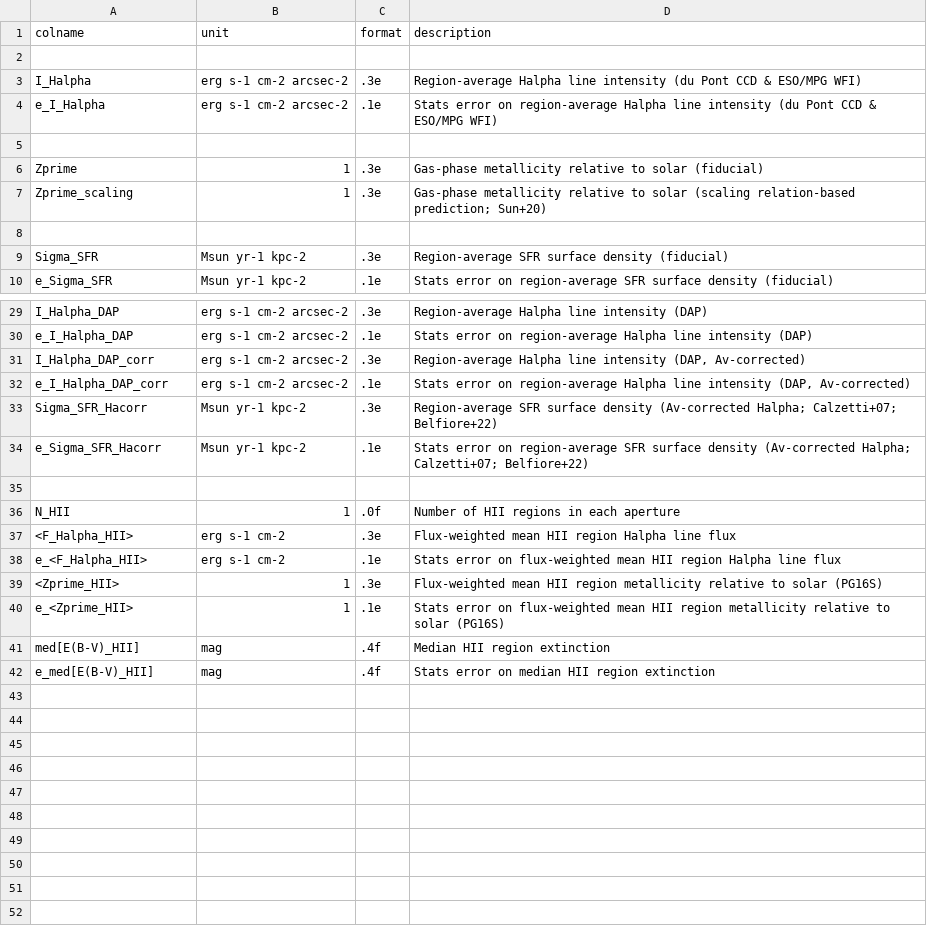
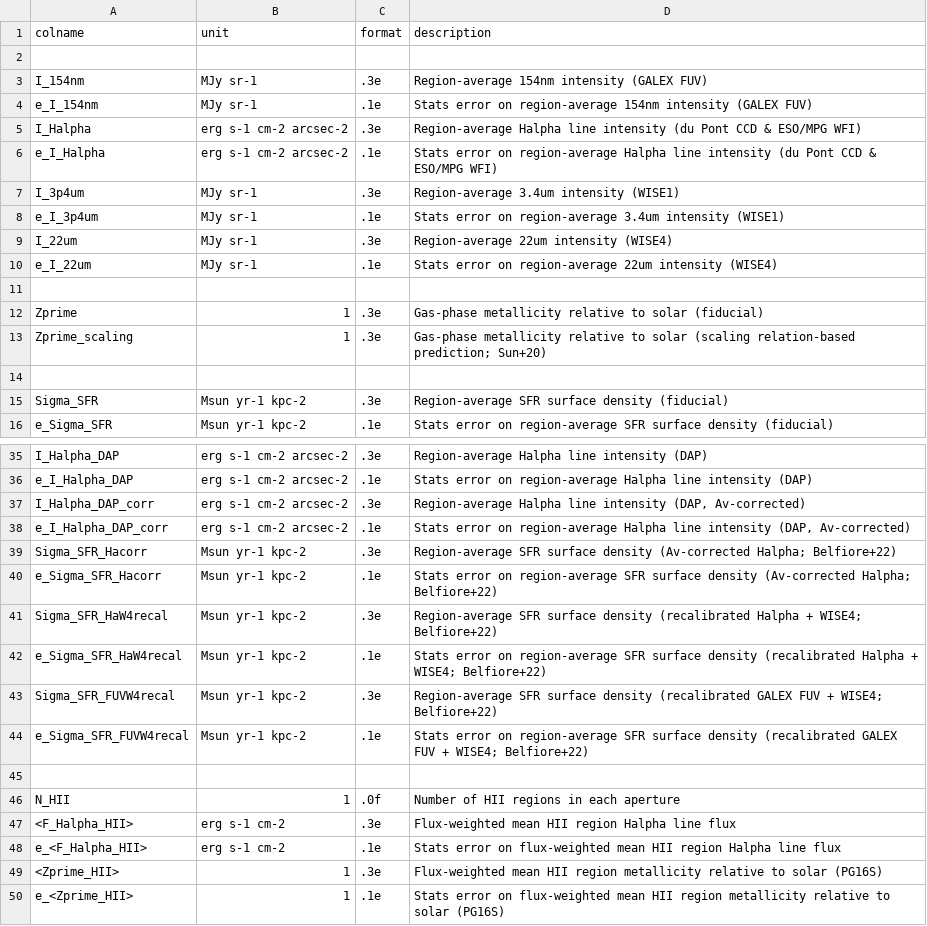
Before and after one commit to PhangsTeam/MegaTable, a CSV file: pipelines/format_phangsmuse.csv, drawn as a sheet; only a part is shown, gaps mark what is left out; the shorter side is filled out with more unchanged rows.

Commit message:
[FEAT] Add recalibrated SFR prescriptions (Belfiore+22)

```diff
--- a/pipelines/format_phangsmuse.csv
+++ b/pipelines/format_phangsmuse.csv
@@ -2,4 +2,10 @@
 
+"I_154nm","MJy sr-1",".3e","Region-average 154nm intensity (GALEX FUV)"
+"e_I_154nm","MJy sr-1",".1e","Stats error on region-average 154nm intensity (GALEX FUV)"
 "I_Halpha","erg s-1 cm-2 arcsec-2",".3e","Region-average Halpha line intensity (du Pont CCD & ESO/MPG WFI)"
 "e_I_Halpha","erg s-1 cm-2 arcsec-2",".1e","Stats error on region-average Halpha line intensity (du Pont CCD & ESO/MPG WFI)"
+"I_3p4um","MJy sr-1",".3e","Region-average 3.4um intensity (WISE1)"
+"e_I_3p4um","MJy sr-1",".1e","Stats error on region-average 3.4um intensity (WISE1)"
+"I_22um","MJy sr-1",".3e","Region-average 22um intensity (WISE4)"
+"e_I_22um","MJy sr-1",".1e","Stats error on region-average 22um intensity (WISE4)"
 
@@ -32,4 +38,8 @@
 "e_I_Halpha_DAP_corr","erg s-1 cm-2 arcsec-2",".1e","Stats error on region-average Halpha line intensity (DAP, Av-corrected)"
-"Sigma_SFR_Hacorr","Msun yr-1 kpc-2",".3e","Region-average SFR surface density (Av-corrected Halpha; Calzetti+07; Belfiore+22)"
-"e_Sigma_SFR_Hacorr","Msun yr-1 kpc-2",".1e","Stats error on region-average SFR surface density (Av-corrected Halpha; Calzetti+07; Belfiore+22)"
+"Sigma_SFR_Hacorr","Msun yr-1 kpc-2",".3e","Region-average SFR surface density (Av-corrected Halpha; Belfiore+22)"
+"e_Sigma_SFR_Hacorr","Msun yr-1 kpc-2",".1e","Stats error on region-average SFR surface density (Av-corrected Halpha; Belfiore+22)"
+"Sigma_SFR_HaW4recal","Msun yr-1 kpc-2",".3e","Region-average SFR surface density (recalibrated Halpha + WISE4; Belfiore+22)"
+"e_Sigma_SFR_HaW4recal","Msun yr-1 kpc-2",".1e","Stats error on region-average SFR surface density (recalibrated Halpha + WISE4; Belfiore+22)"
+"Sigma_SFR_FUVW4recal","Msun yr-1 kpc-2",".3e","Region-average SFR surface density (recalibrated GALEX FUV + WISE4; Belfiore+22)"
+"e_Sigma_SFR_FUVW4recal","Msun yr-1 kpc-2",".1e","Stats error on region-average SFR surface density (recalibrated GALEX FUV + WISE4; Belfiore+22)"
 
```
Also changed, not shown: 1 other file.
